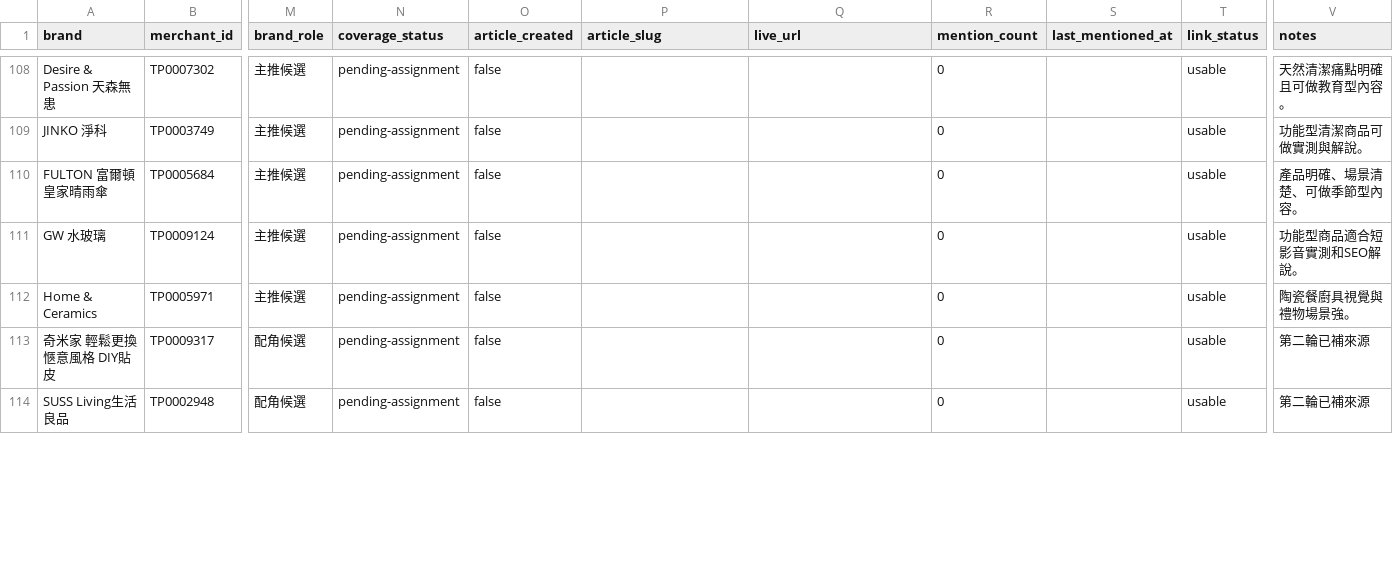
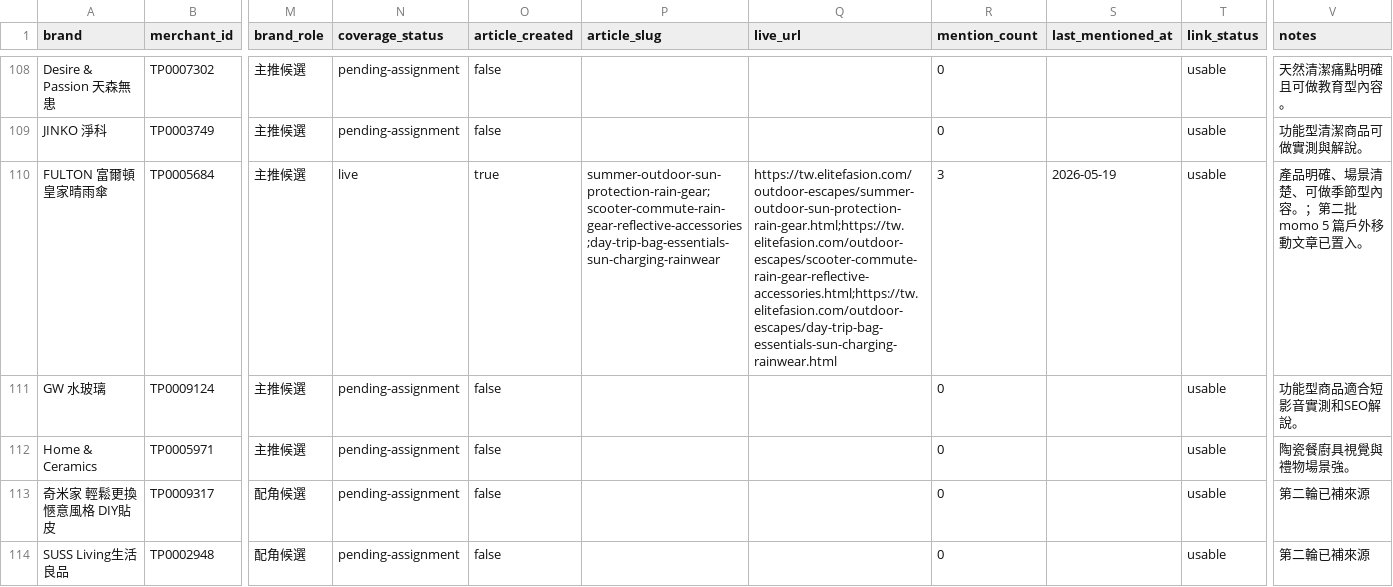
Before and after one commit to mkhsu2002/elitefashiontw, a CSV file: automation/momo-brand-recommendation-tracker.csv, drawn as a sheet; only a part is shown, gaps mark what is left out; the diff covers the shown part only; the diff names each change by its address in the sheet, - before the commit and + after, or states it on an @@ line.

Commit message:
feat: publish five momo outdoor affiliate guides

```diff
--- a/automation/momo-brand-recommendation-tracker.csv
+++ b/automation/momo-brand-recommendation-tracker.csv
-N110 (coverage_status): pending-assignment
+N110 (coverage_status): live
-O110 (article_created): false
+O110 (article_created): true
-P110 (article_slug): (empty)
+P110 (article_slug): summer-outdoor-sun-protection-rain-gear;scooter-commute-rain-gear-reflective-accessories;day-trip-bag-essentials-sun-charging-rainwear
-Q110 (live_url): (empty)
+Q110 (live_url): https://tw.elitefasion.com/outdoor-escapes/summer-outdoor-sun-protection-rain-gear.html;https://tw.elitefasion.com/outdoor-escapes/scooter-commute-rain-gear-reflective-accessories.html;https://tw.elitefasion.com/outdoor-escapes/day-trip-bag-essentials-sun-charging-rainwear.html
-R110 (mention_count): 0
+R110 (mention_count): 3
-S110 (last_mentioned_at): (empty)
+S110 (last_mentioned_at): 2026-05-19
-V110 (notes): 產品明確、場景清楚、可做季節型內容。
+V110 (notes): 產品明確、場景清楚、可做季節型內容。；第二批 momo 5 篇戶外移動文章已置入。
```
Also changed, not shown: 111 edited cells elsewhere in this file, 30 other files.
